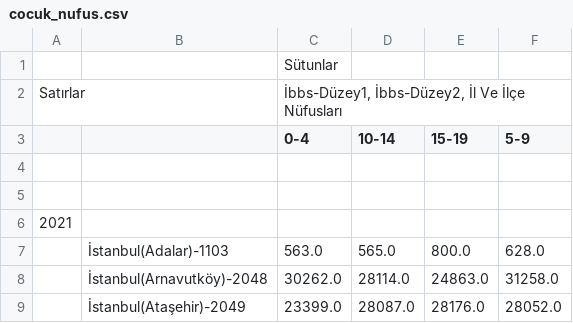
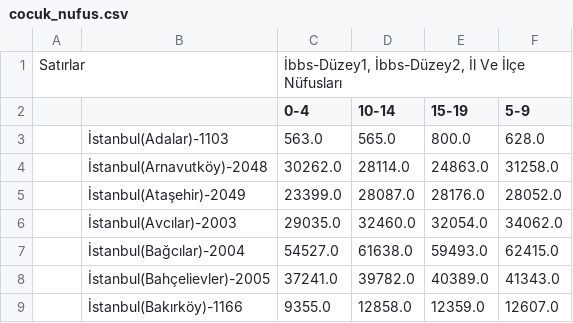
Before and after one commit to tugcecalisir/IBB_Data_Analysis, a CSV file: cocuk_nufus.csv, drawn as a sheet; only a part is shown; the shorter side is filled out with more unchanged rows; the diff names each change by its address in the sheet, - before the commit and + after, or states it on an @@ line.

Commit message:
Update cocuk_nufus.csv

```diff
--- a/cocuk_nufus.csv
+++ b/cocuk_nufus.csv
-row 1:  |  | Sütunlar
-row 4: (empty)
-row 5: (empty)
-row 6: 2021
```
